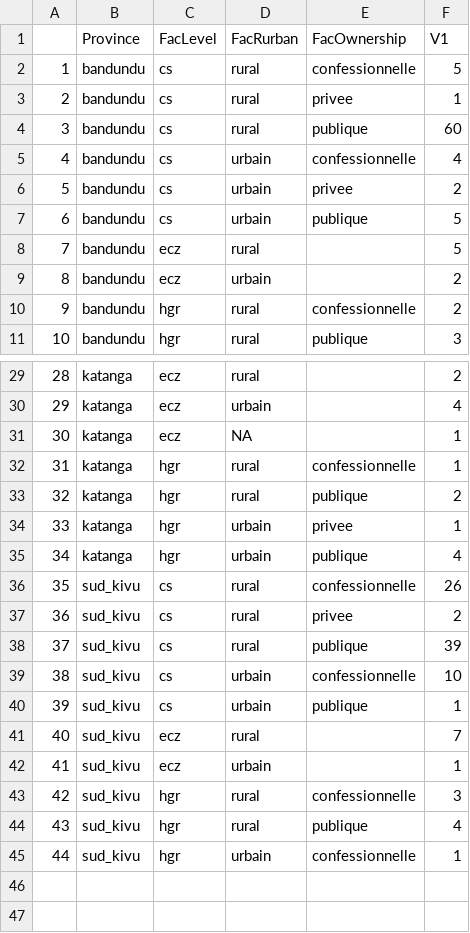
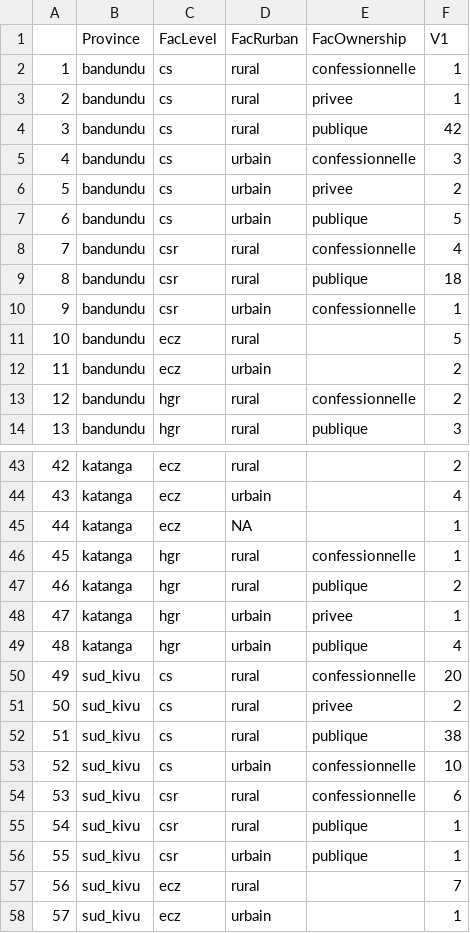
Before and after one commit to grlurton/DRC_HRH, a CSV file: output/tables/fac_number_appui.csv, drawn as a sheet; only a part is shown, gaps mark what is left out; the shorter side is filled out with more unchanged rows; addresses are those after the commit; the diff covers the shown part only; the diff names each change by its address in the sheet, - before the commit and + after, or states it on an @@ line.

Commit message:
reintegrating csr into facility level descriptives
changed data clean to not merge cs and csr

changed norm tables to have csr as a category

changed data_desc.r to allow multiple faclevel in graph

closes #1

@mariapaola5 see updated output/graph and output/table

```diff
--- a/output/tables/fac_number_appui.csv
+++ b/output/tables/fac_number_appui.csv
-F2 (V1): 5
+F2 (V1): 1
-F4 (V1): 60
+F4 (V1): 42
-F5 (V1): 4
+F5 (V1): 3
+row 8: 7 | bandundu | csr | rural | confessionnelle | 4
+row 9: 8 | bandundu | csr | rural | publique | 18
+row 10: 9 | bandundu | csr | urbain | confessionnelle | 1
@@ column A renumbered from row 11 down @@
-F50 (V1): 26
+F50 (V1): 20
-F52 (V1): 39
+F52 (V1): 38
+row 54: 53 | sud_kivu | csr | rural | confessionnelle | 6
+row 55: 54 | sud_kivu | csr | rural | publique | 1
-C56 (FacLevel): cs
+C56 (FacLevel): csr
```
Also changed, not shown: 11 added rows and 14 edited cells elsewhere in this file, output/tables/facilities_complete_table.csv, 6 other files.
